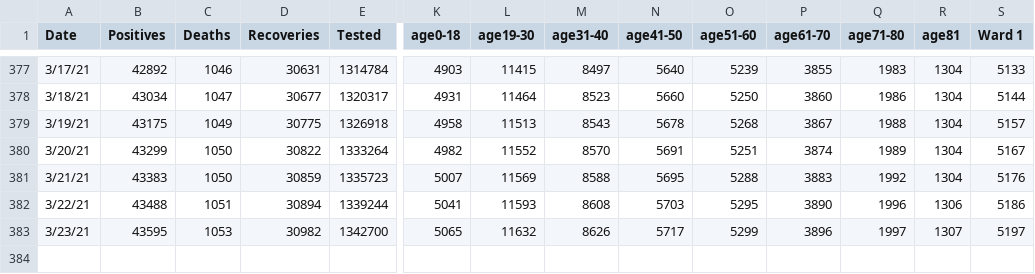
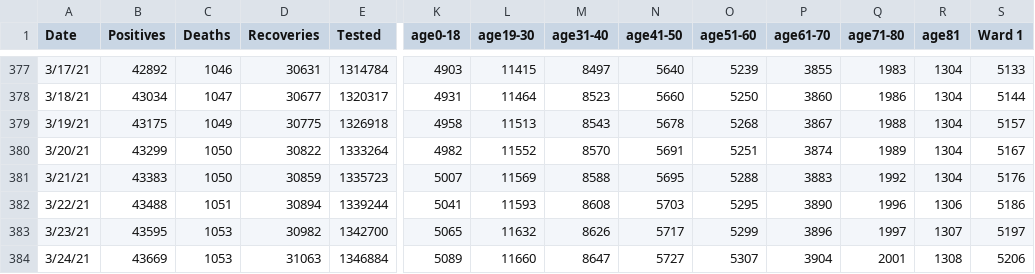
Before and after one commit to rstahlin/DC-COVID.github.io, a CSV file: data.csv, drawn as a sheet; only a part is shown, gaps mark what is left out; rows hold the shown columns only; the diff names each change by its address in the sheet, - before the commit and + after, or states it on an @@ line.

Commit message:
new data 20210324 pt 1

```diff
--- a/data.csv
+++ b/data.csv
+row 384: 3/24/21 | 43669 | 1053 | 31063 | 1346884 | 5089 | 11660 | 8647 | 5727 | 5307 | 3904 | 2001 | 1308 | 5206
```
Also changed, not shown: school_cases.csv, 55 other files.
